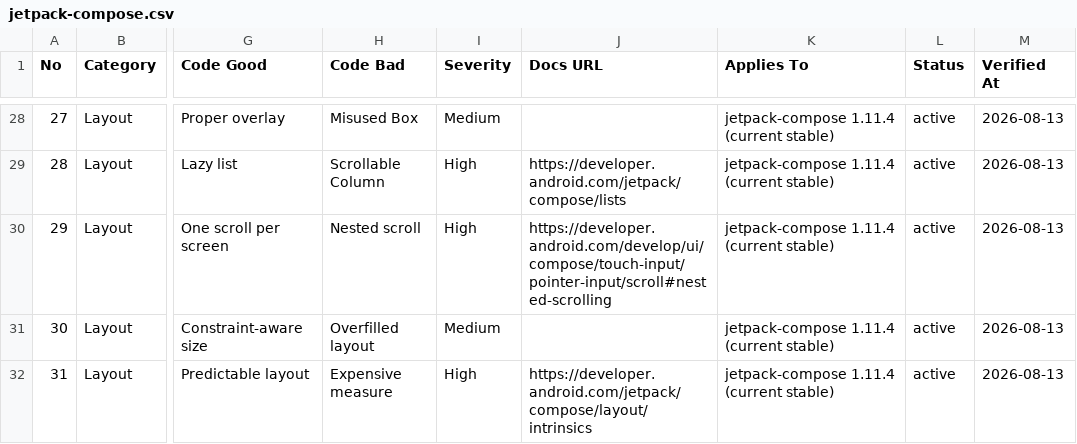
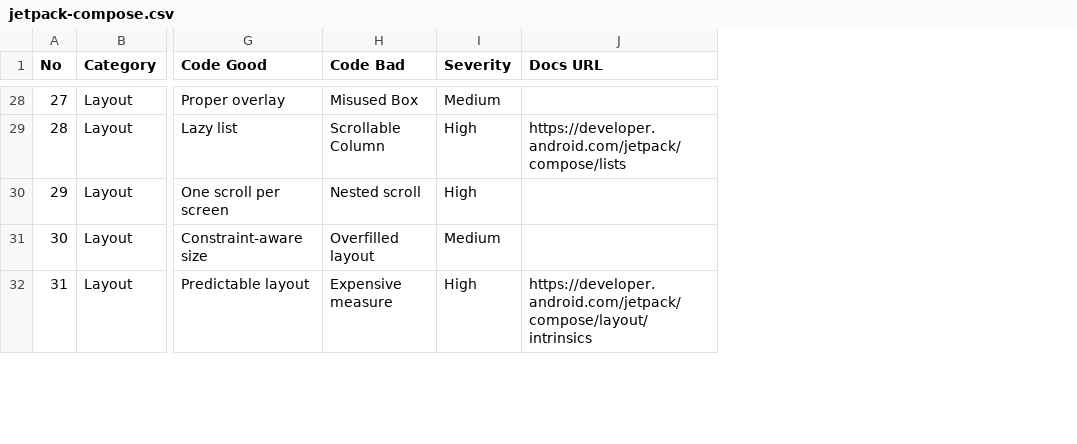
Before and after one commit to Adrianmbt/BnaSalud, a CSV file: .opencode/skills/ui-ux-pro-max/data/stacks/jetpack-compose.csv, drawn as a sheet; only a part is shown, gaps mark what is left out; the diff covers the shown part only; the diff names each change by its address in the sheet, - before the commit and + after, or states it on an @@ line.

```diff
--- a/.opencode/skills/ui-ux-pro-max/data/stacks/jetpack-compose.csv
+++ b/.opencode/skills/ui-ux-pro-max/data/stacks/jetpack-compose.csv
-column K (Applies To), rows 28-32: all jetpack-compose 1.11.4 (current stable)
-column L (Status), rows 28-32: all active
-column M (Verified At), rows 28-32: all 2026-08-13
-J30 (Docs URL): https://developer.android.com/develop/ui/compose/touch-input/pointer-input/scroll#nested-scrolling
+J30 (Docs URL): (empty)
```
Also changed, not shown: 13 edited cells elsewhere in this file, .opencode/skills/ui-ux-pro-max/data/stacks/flutter.csv, .opencode/skills/ui-ux-pro-max/data/stacks/html-tailwind.csv, 38 other files.
